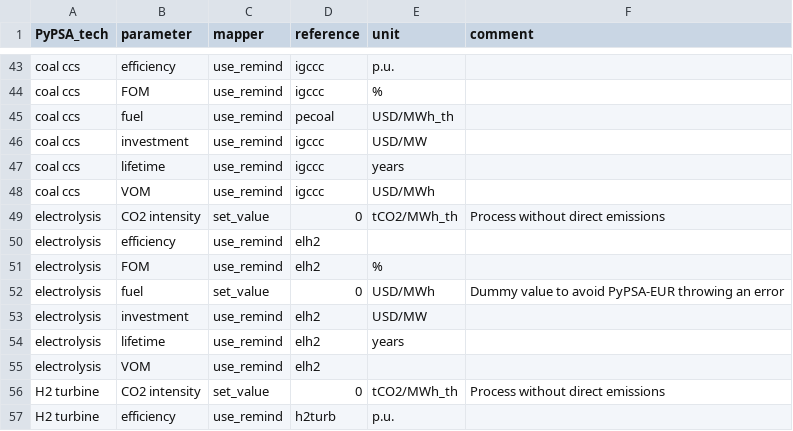
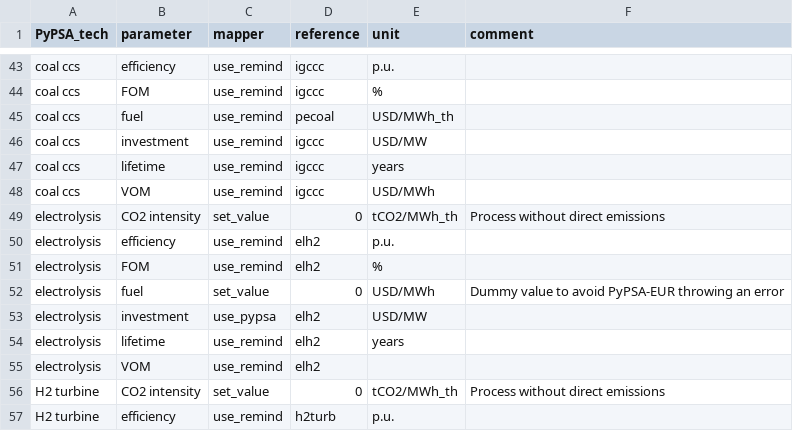
Before and after one commit to pik-piam/PyPSA-China-PIK, a CSV file: config/templates/techmapping_remind_cc.csv, drawn as a sheet; only a part is shown, gaps mark what is left out.

Commit message:
switch to pypsa elh2

```diff
--- a/config/templates/techmapping_remind_cc.csv
+++ b/config/templates/techmapping_remind_cc.csv
@@ -49,6 +49,6 @@ coal ccs,VOM,use_remind,igccc,USD/MWh,
 electrolysis,CO2 intensity,set_value,0,tCO2/MWh_th,Process without direct emissions
-electrolysis,efficiency,use_remind,elh2,,
+electrolysis,efficiency,use_remind,elh2,p.u.,
 electrolysis,FOM,use_remind,elh2,%,
 electrolysis,fuel,set_value,0,USD/MWh,Dummy value to avoid PyPSA-EUR throwing an error
-electrolysis,investment,use_remind,elh2,USD/MW,
+electrolysis,investment,use_pypsa,elh2,USD/MW,
 electrolysis,lifetime,use_remind,elh2,years,
```
